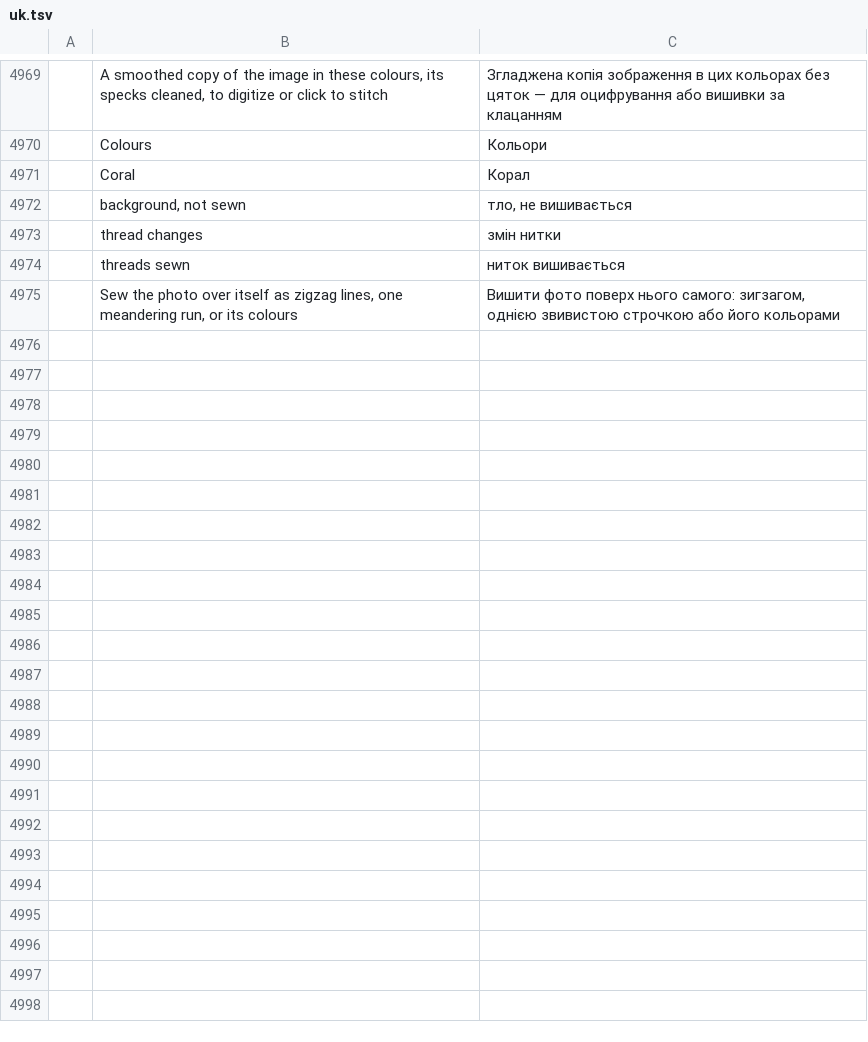
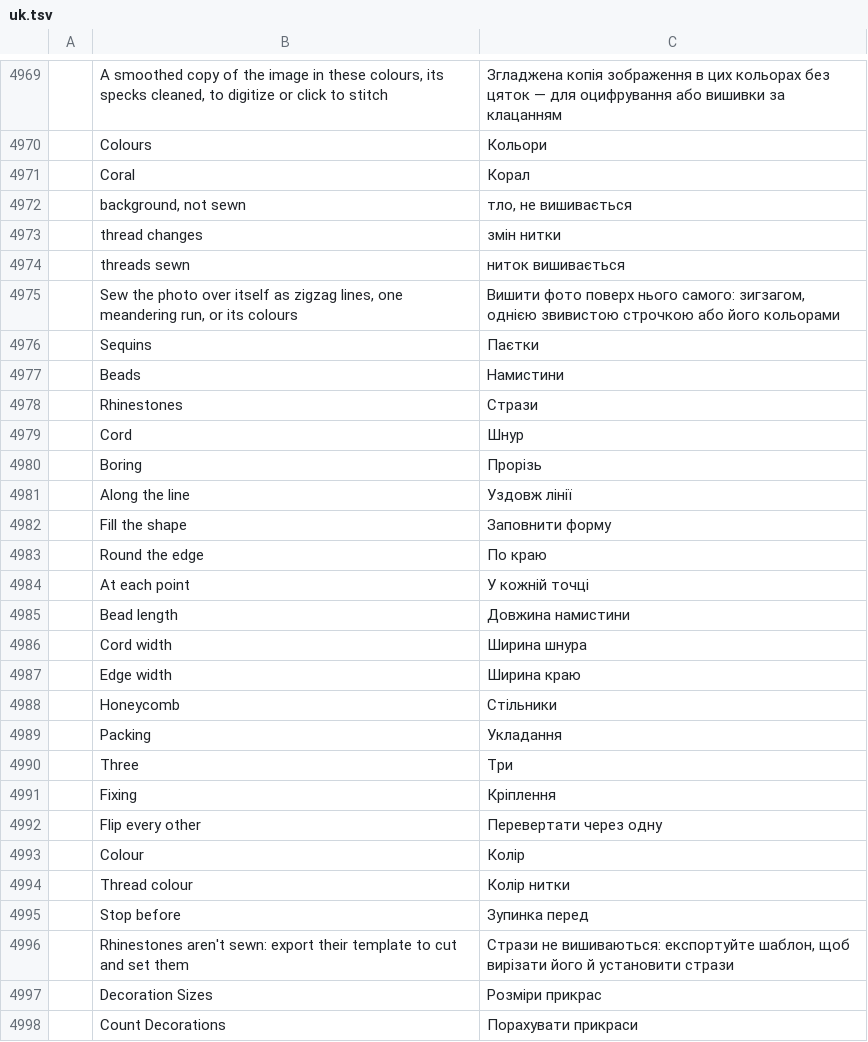
Before and after one commit to SiteSentrix/StitchFoundry, a TSV file: crates/ui-egui/src/i18n/uk.tsv, drawn as a sheet; only a part is shown, gaps mark what is left out; the diff names each change by its address in the sheet, - before the commit and + after, or states it on an @@ line.

```diff
--- a/crates/ui-egui/src/i18n/uk.tsv
+++ b/crates/ui-egui/src/i18n/uk.tsv
+row 4976:  | Sequins | Паєтки
+row 4977:  | Beads | Намистини
+row 4978:  | Rhinestones | Стрази
+row 4979:  | Cord | Шнур
+row 4980:  | Boring | Прорізь
+row 4981:  | Along the line | Уздовж лінії
+row 4982:  | Fill the shape | Заповнити форму
+row 4983:  | Round the edge | По краю
+row 4984:  | At each point | У кожній точці
+row 4985:  | Bead length | Довжина намистини
+row 4986:  | Cord width | Ширина шнура
+row 4987:  | Edge width | Ширина краю
+row 4988:  | Honeycomb | Стільники
+row 4989:  | Packing | Укладання
+row 4990:  | Three | Три
+row 4991:  | Fixing | Кріплення
+row 4992:  | Flip every other | Перевертати через одну
+row 4993:  | Colour | Колір
+row 4994:  | Thread colour | Колір нитки
+row 4995:  | Stop before | Зупинка перед
+row 4996:  | Rhinestones aren't sewn: export their template to cut and set them | Стрази не вишиваються: експортуйте шаблон, щоб вирізати його й установити стрази
+row 4997:  | Decoration Sizes | Розміри прикрас
+row 4998:  | Count Decorations | Порахувати прикраси
```
Also changed, not shown: crates/ui-egui/src/i18n/fr.tsv, crates/ui-egui/src/i18n/it.tsv, 25 other files.
